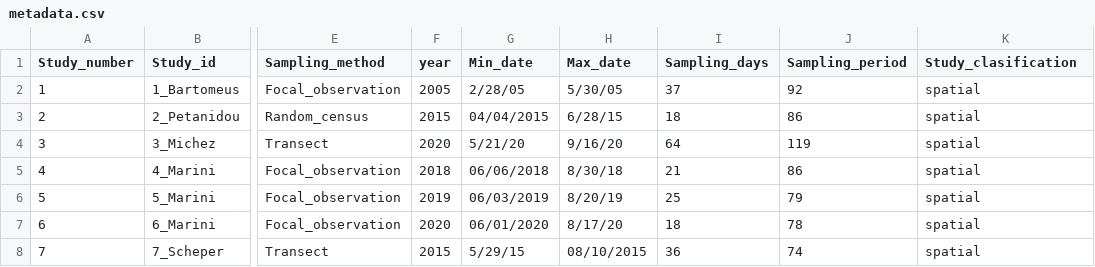
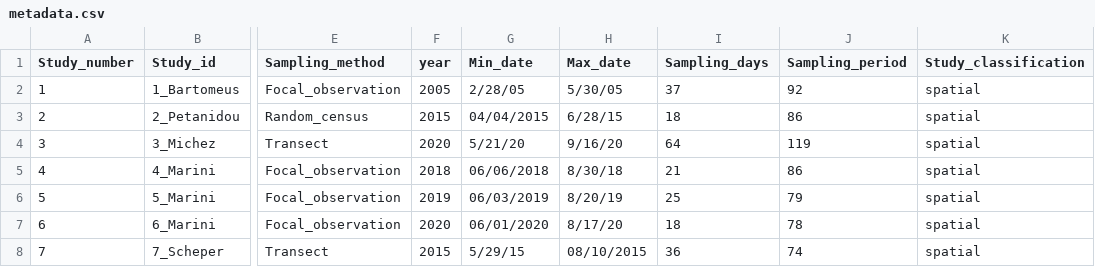
Before and after one commit to ShirNehoray/plant_pollinators_prediction, a CSV file: EupPollNet/EupPollNet/metadata.csv, drawn as a sheet; only a part is shown, gaps mark what is left out; the diff names each change by its address in the sheet, - before the commit and + after, or states it on an @@ line.

Commit message:
new matadata

```diff
--- a/EupPollNet/EupPollNet/metadata.csv
+++ b/EupPollNet/EupPollNet/metadata.csv
-K1: Study_clasification
+K1: Study_classification
```
